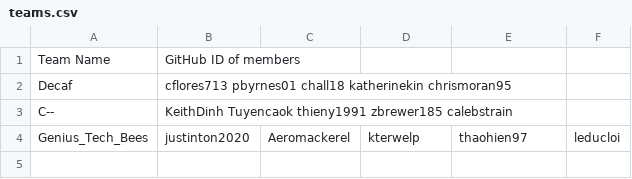
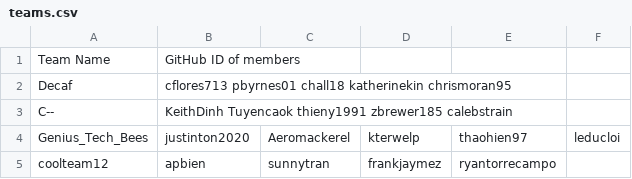
Before and after one commit to cflores713/Applied-Software-Engineering, a CSV file: teams.csv, drawn as a sheet.

Commit message:
Update teams.csv

```diff
--- a/teams.csv
+++ b/teams.csv
@@ -4 +4,2 @@ C--,KeithDinh Tuyencaok thieny1991 zbrewer185 calebstrain
 Genius_Tech_Bees, justinton2020, Aeromackerel, kterwelp, thaohien97, leducloi
+coolteam12, apbien, sunnytran, frankjaymez, ryantorrecampo
```
